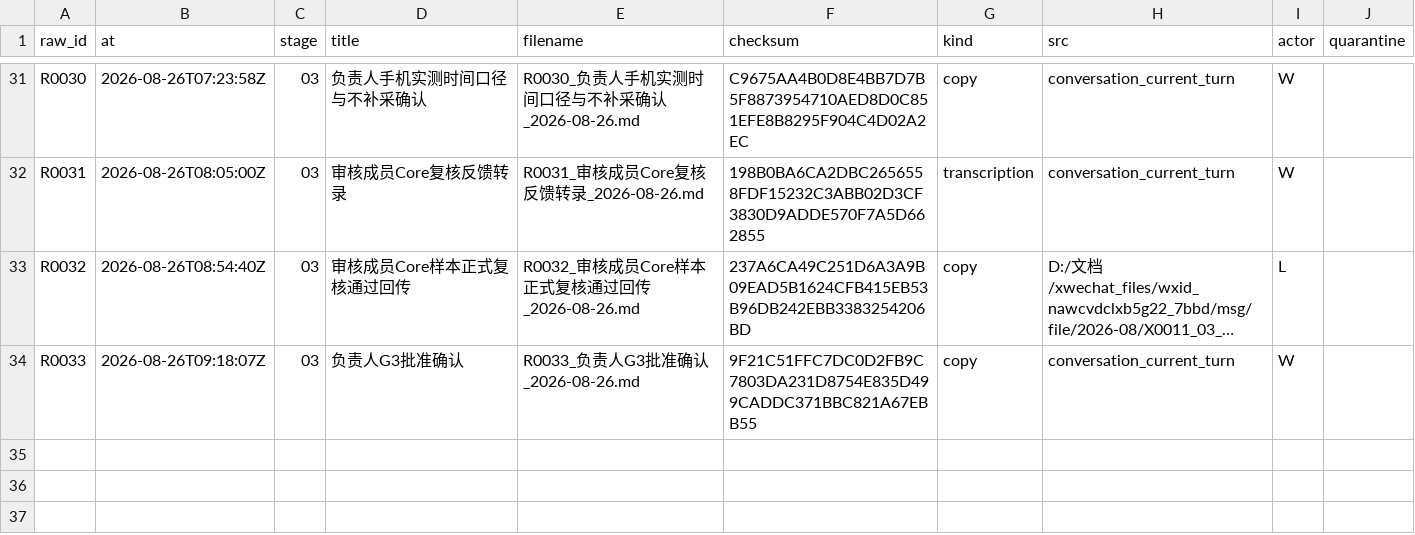
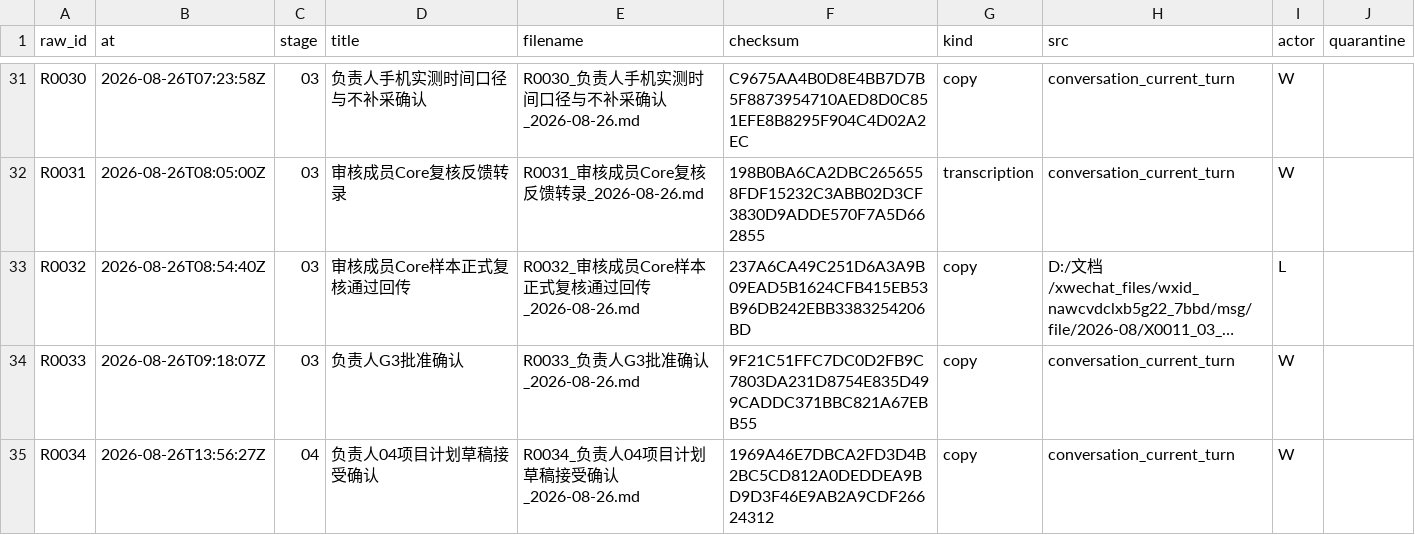
Before and after one commit to alexwilliamclerk/GEO, a CSV file: binhai-hospital-geo-diagnosis/source-materials/registry.csv, drawn as a sheet; only a part is shown, gaps mark what is left out; long unchanged cells end in …; the diff names each change by its address in the sheet, - before the commit and + after, or states it on an @@ line.

```diff
--- a/binhai-hospital-geo-diagnosis/source-materials/registry.csv
+++ b/binhai-hospital-geo-diagnosis/source-materials/registry.csv
+row 35: R0034 | 2026-08-26T13:56:27Z | 04 | 负责人04项目计划草稿接受确认 | R0034_负责人04项目计划草稿接受确认_2026-08-26.md | 1969A46E7DBCA2FD3D4B2BC5CD812A0DEDDEA9BD9D3F46E9AB2A9CDF26624312 | copy | conversation_current_turn | W
```
Also changed, not shown: binhai-hospital-geo-diagnosis/project-records/transfer-log.csv, 10 other files.
